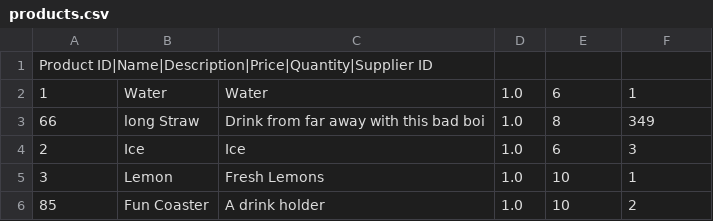
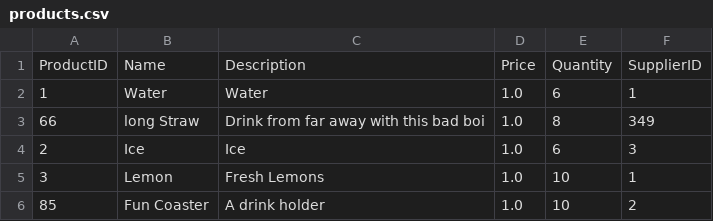
Before and after one commit to D-o-t-C-o-m/Lemonade-Strand-Administration, a CSV file: products.csv, drawn as a sheet; removed rows and columns are numbered as before the commit, all else as after; the diff names each change by its address in the sheet, - before the commit and + after, or states it on an @@ line.

Commit message:
Migrated all persistent data into a database - next steps are to convert all csv in to DB queries

```diff
--- a/products.csv
+++ b/products.csv
-row 1: Product ID|Name|Description|Price|Quantity|Supplier ID
+row 1: ProductID | Name | Description | Price | Quantity | SupplierID
```
Also changed, not shown: 4 other files.
